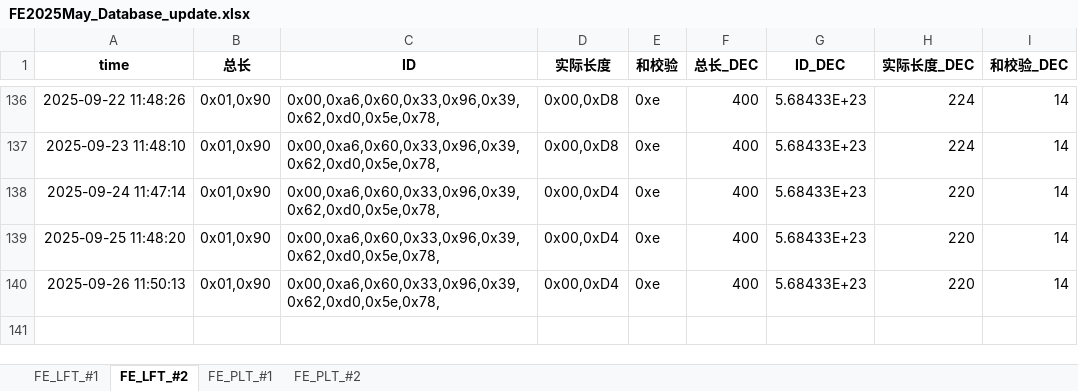
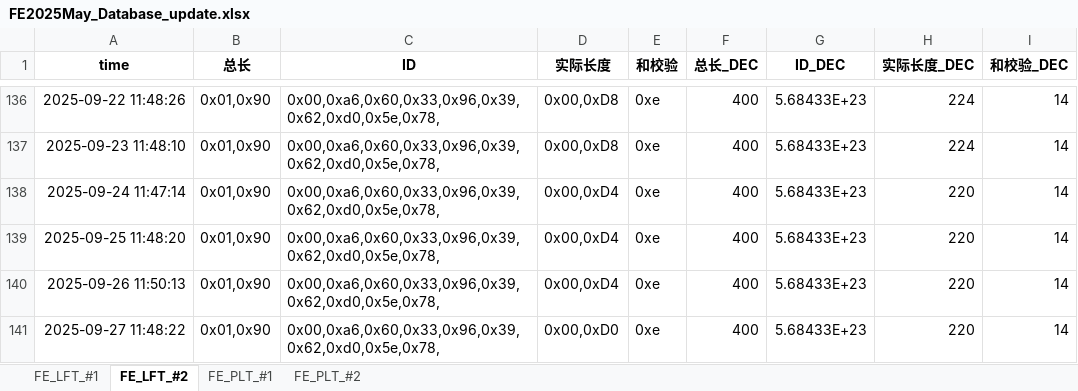
Before and after one commit to weichencsu/millwear_demoapp, an Excel workbook: FE2025May_Database_update.xlsx, sheet FE_LFT_#2, drawn as a sheet; only a part is shown, gaps mark what is left out; values as stored, in another font and other column widths than the file's, no borders; the diff names each change by its address in the sheet, - before the commit and + after, or states it on an @@ line.

```diff
--- a/FE2025May_Database_update.xlsx (sheet FE_LFT_#2)
+++ b/FE2025May_Database_update.xlsx (sheet FE_LFT_#2)
+row 141: 2025-09-27 11:48:22 | 0x01,0x90 | 0x00,0xa6,0x60,0x33,0x96,0x39,0x62,0xd0,0x5e,0x78, | 0x00,0xD0 | 0xe | 400 | 5.68433E+23 | 220 | 14
```
Also changed, not shown: sheet FE_PLT_#1, sheet FE_PLT_#2, sheet FE_LFT_#1.
